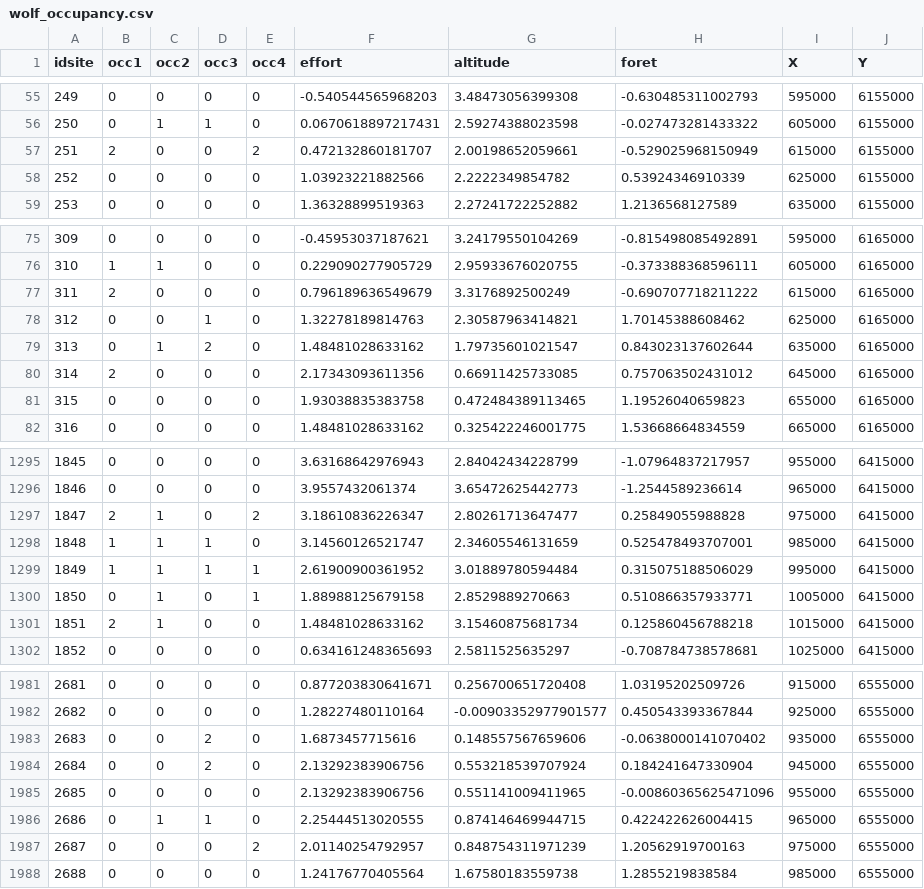
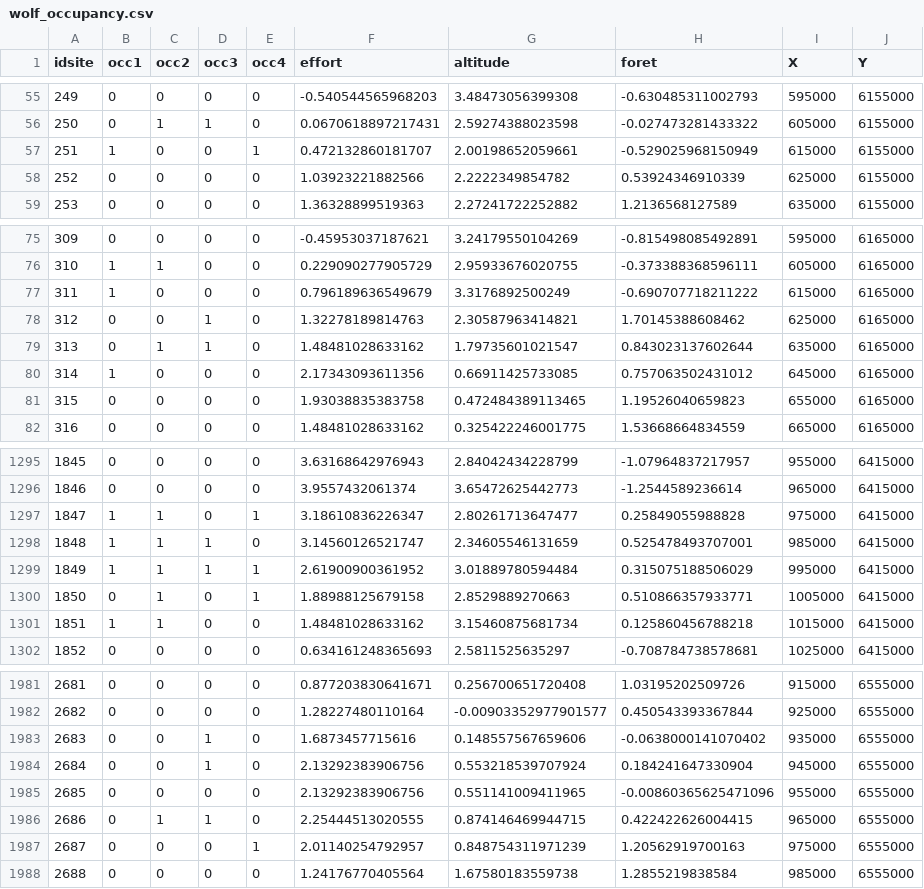
Before and after one commit to oliviergimenez/occupancy-workshop, a CSV file: docs/tutorials/data/wolf_occupancy.csv, drawn as a sheet; only a part is shown, gaps mark what is left out; the diff covers the shown part only.

```diff
--- a/docs/tutorials/data/wolf_occupancy.csv
+++ b/docs/tutorials/data/wolf_occupancy.csv
@@ -56,3 +56,3 @@
 250,0,1,1,0,0.0670618897217431,2.59274388023598,-0.027473281433322,605000,6155000
-251,2,0,0,2,0.472132860181707,2.00198652059661,-0.529025968150949,615000,6155000
+251,1,0,0,1,0.472132860181707,2.00198652059661,-0.529025968150949,615000,6155000
 252,0,0,0,0,1.03923221882566,2.2222349854782,0.53924346910339,625000,6155000
@@ -76,6 +76,6 @@
 310,1,1,0,0,0.229090277905729,2.95933676020755,-0.373388368596111,605000,6165000
-311,2,0,0,0,0.796189636549679,3.3176892500249,-0.690707718211222,615000,6165000
+311,1,0,0,0,0.796189636549679,3.3176892500249,-0.690707718211222,615000,6165000
 312,0,0,1,0,1.32278189814763,2.30587963414821,1.70145388608462,625000,6165000
-313,0,1,2,0,1.48481028633162,1.79735601021547,0.843023137602644,635000,6165000
-314,2,0,0,0,2.17343093611356,0.66911425733085,0.757063502431012,645000,6165000
+313,0,1,1,0,1.48481028633162,1.79735601021547,0.843023137602644,635000,6165000
+314,1,0,0,0,2.17343093611356,0.66911425733085,0.757063502431012,645000,6165000
 315,0,0,0,0,1.93038835383758,0.472484389113465,1.19526040659823,655000,6165000
@@ -1296,3 +1296,3 @@
 1846,0,0,0,0,3.9557432061374,3.65472625442773,-1.2544589236614,965000,6415000
-1847,2,1,0,2,3.18610836226347,2.80261713647477,0.25849055988828,975000,6415000
+1847,1,1,0,1,3.18610836226347,2.80261713647477,0.25849055988828,975000,6415000
 1848,1,1,1,0,3.14560126521747,2.34605546131659,0.525478493707001,985000,6415000
@@ -1300,3 +1300,3 @@
 1850,0,1,0,1,1.88988125679158,2.8529889270663,0.510866357933771,1005000,6415000
-1851,2,1,0,0,1.48481028633162,3.15460875681734,0.125860456788218,1015000,6415000
+1851,1,1,0,0,1.48481028633162,3.15460875681734,0.125860456788218,1015000,6415000
 1852,0,0,0,0,0.634161248365693,2.5811525635297,-0.708784738578681,1025000,6415000
@@ -1982,7 +1982,7 @@
 2682,0,0,0,0,1.28227480110164,-0.00903352977901577,0.450543393367844,925000,6555000
-2683,0,0,2,0,1.6873457715616,0.148557567659606,-0.0638000141070402,935000,6555000
-2684,0,0,2,0,2.13292383906756,0.553218539707924,0.184241647330904,945000,6555000
+2683,0,0,1,0,1.6873457715616,0.148557567659606,-0.0638000141070402,935000,6555000
+2684,0,0,1,0,2.13292383906756,0.553218539707924,0.184241647330904,945000,6555000
 2685,0,0,0,0,2.13292383906756,0.551141009411965,-0.00860365625471096,955000,6555000
 2686,0,1,1,0,2.25444513020555,0.874146469944715,0.422422626004415,965000,6555000
-2687,0,0,0,2,2.01140254792957,0.848754311971239,1.20562919700163,975000,6555000
+2687,0,0,0,1,2.01140254792957,0.848754311971239,1.20562919700163,975000,6555000
 2688,0,0,0,0,1.24176770405564,1.67580183559738,1.2855219838584,985000,6555000
```
Also changed, not shown: 60 edited cells elsewhere in this file, tutorials/data/wolf_occupancy.csv, 7 other files.
